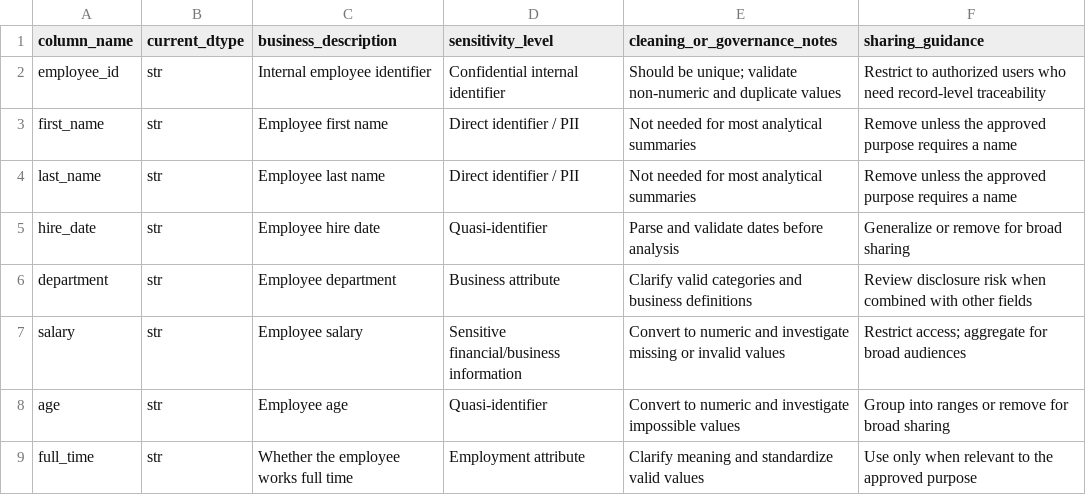
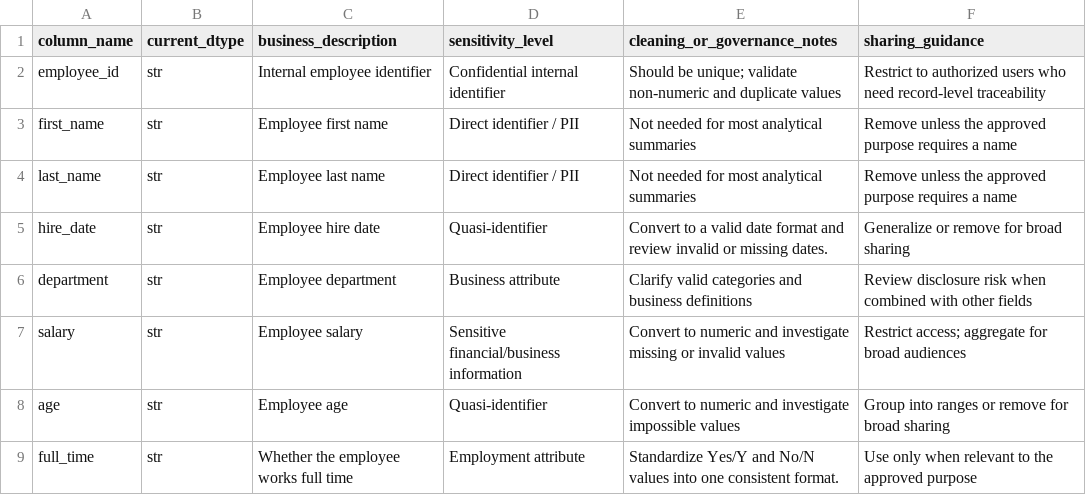
Before and after one commit to anikabhuyan1234/ban6003-week3-4-anika, a CSV file: data/processed/employee_data_dictionary.csv, drawn as a sheet.

```diff
--- a/data/processed/employee_data_dictionary.csv
+++ b/data/processed/employee_data_dictionary.csv
@@ -4,3 +4,3 @@ first_name,str,Employee first name,Direct identifier / PII,Not needed for most a
 last_name,str,Employee last name,Direct identifier / PII,Not needed for most analytical summaries,Remove unless the approved purpose requires a name
-hire_date,str,Employee hire date,Quasi-identifier,Parse and validate dates before analysis,Generalize or remove for broad sharing
+hire_date,str,Employee hire date,Quasi-identifier,Convert to a valid date format and review invalid or missing dates.,Generalize or remove for broad sharing
 department,str,Employee department,Business attribute,Clarify valid categories and business definitions,Review disclosure risk when combined with other fields
@@ -8,2 +8,2 @@ salary,str,Employee salary,Sensitive financial/business information,Convert to n
 age,str,Employee age,Quasi-identifier,Convert to numeric and investigate impossible values,Group into ranges or remove for broad sharing
-full_time,str,Whether the employee works full time,Employment attribute,Clarify meaning and standardize valid values,Use only when relevant to the approved purpose
+full_time,str,Whether the employee works full time,Employment attribute,Standardize Yes/Y and No/N values into one consistent format.,Use only when relevant to the approved purpose
```
Also changed, not shown: 1 other file.
